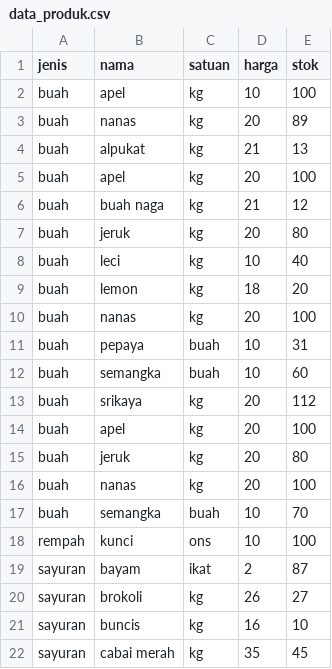
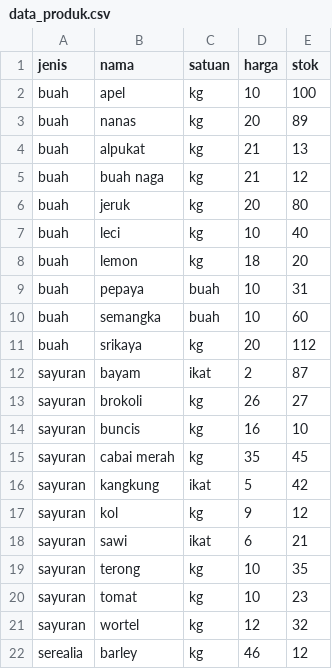
Before and after one commit to mnurkholish/FarmOn-project, a CSV file: data_produk.csv, drawn as a sheet; only a part is shown; the shorter side is filled out with more unchanged rows.

Commit message:
data produk

```diff
--- a/data_produk.csv
+++ b/data_produk.csv
@@ -4,3 +4,2 @@ buah,nanas,kg,20,89
 buah,alpukat,kg,21,13
-buah,apel,kg,20,100
 buah,buah naga,kg,21,12
@@ -9,3 +8,2 @@ buah,leci,kg,10,40
 buah,lemon,kg,18,20
-buah,nanas,kg,20,100
 buah,pepaya,buah,10,31
@@ -13,7 +11,2 @@ buah,semangka,buah,10,60
 buah,srikaya,kg,20,112
-buah,apel,kg,20,100
-buah,jeruk,kg,20,80
-buah,nanas,kg,20,100
-buah,semangka,buah,10,70
-rempah,kunci,ons,10,100
 sayuran,bayam,ikat,2,87
```
